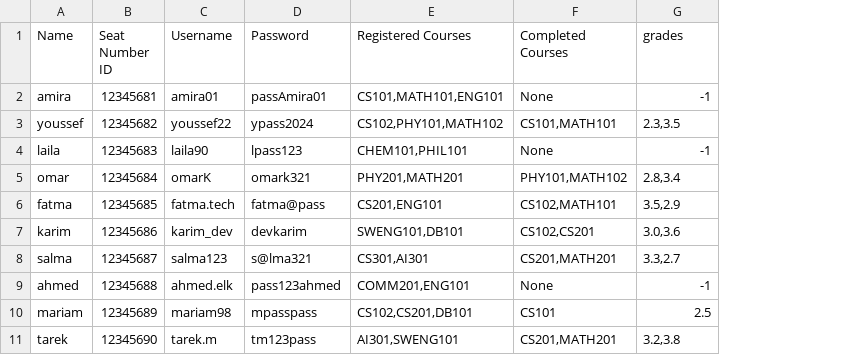
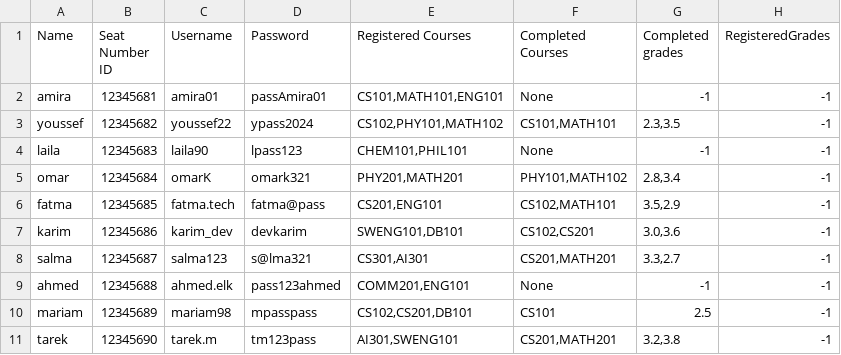
Before and after one commit to HassanAhmedMa/CourseRegistrationQTProject, a CSV file: QtWidgetsApplication1/Book1.csv, drawn as a sheet; the diff names each change by its address in the sheet, - before the commit and + after, or states it on an @@ line.

```diff
--- a/QtWidgetsApplication1/Book1.csv
+++ b/QtWidgetsApplication1/Book1.csv
+column H (RegisteredGrades), rows 2-11: all -1
-G1: grades
+G1: Completed grades
```
Also changed, not shown: 11 other files.
